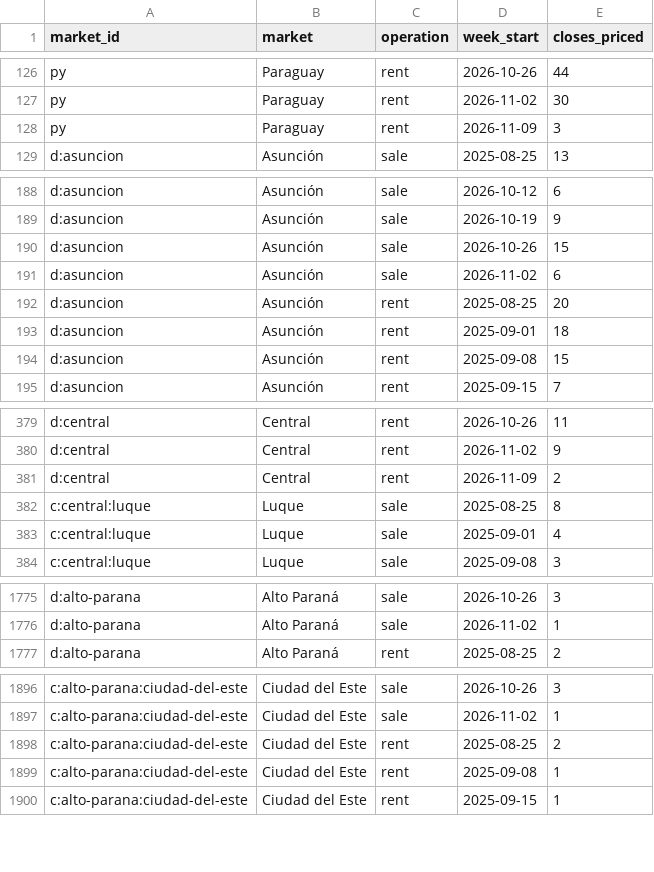
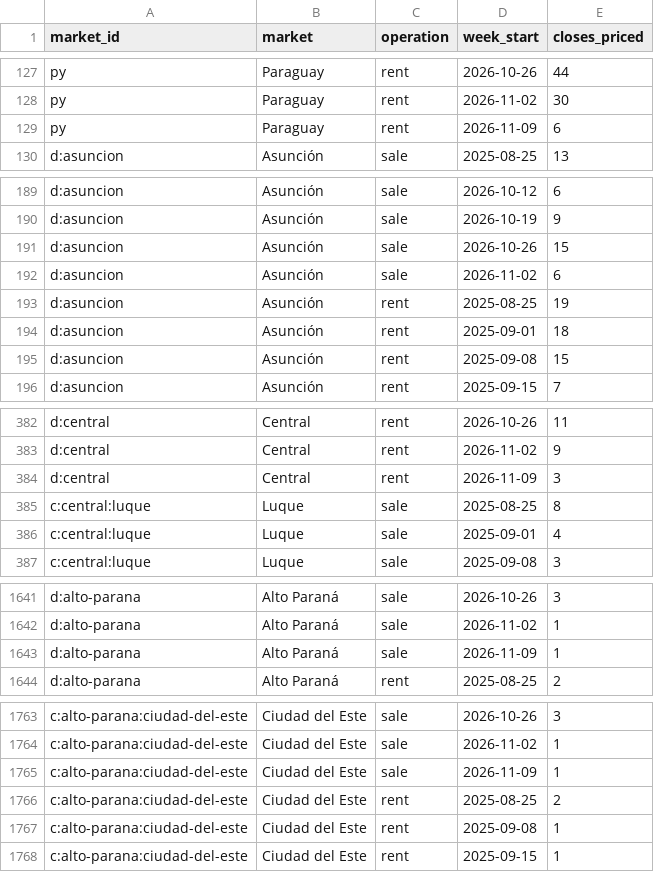
Before and after one commit to ddvanlith/tekoha-daily, a CSV file: dashboard/data/closed_weekly.csv, drawn as a sheet; only a part is shown, gaps mark what is left out; the diff covers the shown part only.

```diff
--- a/dashboard/data/closed_weekly.csv
+++ b/dashboard/data/closed_weekly.csv
@@ -127,3 +128,3 @@ py,Paraguay,rent,2026-10-26,44
 py,Paraguay,rent,2026-11-02,30
-py,Paraguay,rent,2026-11-09,3
+py,Paraguay,rent,2026-11-09,6
 d:asuncion,Asunción,sale,2025-08-25,13
@@ -191,3 +192,3 @@ d:asuncion,Asunción,sale,2026-10-26,15
 d:asuncion,Asunción,sale,2026-11-02,6
-d:asuncion,Asunción,rent,2025-08-25,20
+d:asuncion,Asunción,rent,2025-08-25,19
 d:asuncion,Asunción,rent,2025-09-01,18
@@ -380,3 +383,3 @@ d:central,Central,rent,2026-10-26,11
 d:central,Central,rent,2026-11-02,9
-d:central,Central,rent,2026-11-09,2
+d:central,Central,rent,2026-11-09,3
 c:central:luque,Luque,sale,2025-08-25,8
@@ -1776,2 +1642,3 @@ d:alto-parana,Alto Paraná,sale,2026-10-26,3
 d:alto-parana,Alto Paraná,sale,2026-11-02,1
+d:alto-parana,Alto Paraná,sale,2026-11-09,1
 d:alto-parana,Alto Paraná,rent,2025-08-25,2
@@ -1897,2 +1764,3 @@ c:alto-parana:ciudad-del-este,Ciudad del Este,sale,2026-10-26,3
 c:alto-parana:ciudad-del-este,Ciudad del Este,sale,2026-11-02,1
+c:alto-parana:ciudad-del-este,Ciudad del Este,sale,2026-11-09,1
 c:alto-parana:ciudad-del-este,Ciudad del Este,rent,2025-08-25,2
```
Also changed, not shown: 5 added rows, 139 moved rows and 2 edited cells elsewhere in this file, dashboard/data/asking_cuts_7d.csv, dashboard/data/asking_new_7d.csv, 20 other files.
